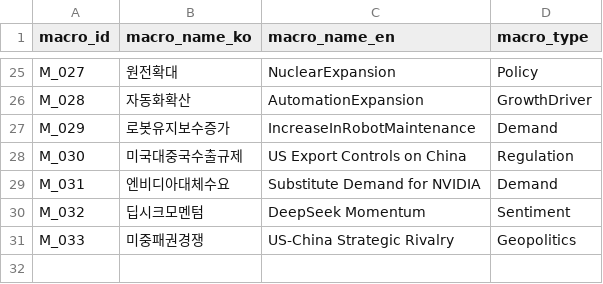
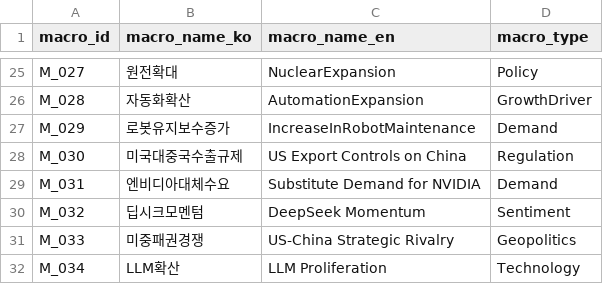
Before and after one commit to kang0302/moneytree-web, a CSV file: public/data/ssot/macro_ssot.csv, drawn as a sheet; only a part is shown, gaps mark what is left out; the diff names each change by its address in the sheet, - before the commit and + after, or states it on an @@ line.

```diff
--- a/public/data/ssot/macro_ssot.csv
+++ b/public/data/ssot/macro_ssot.csv
+row 32: M_034 | LLM확산 | LLM Proliferation | Technology
```
Also changed, not shown: public/data/ssot/asset_ssot.csv, public/data/ssot/business_field_ssot.csv, 4 other files.
